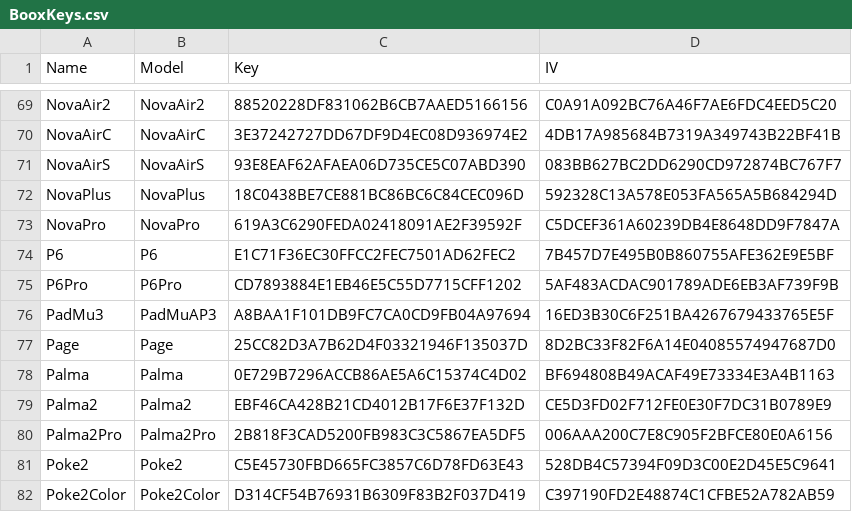
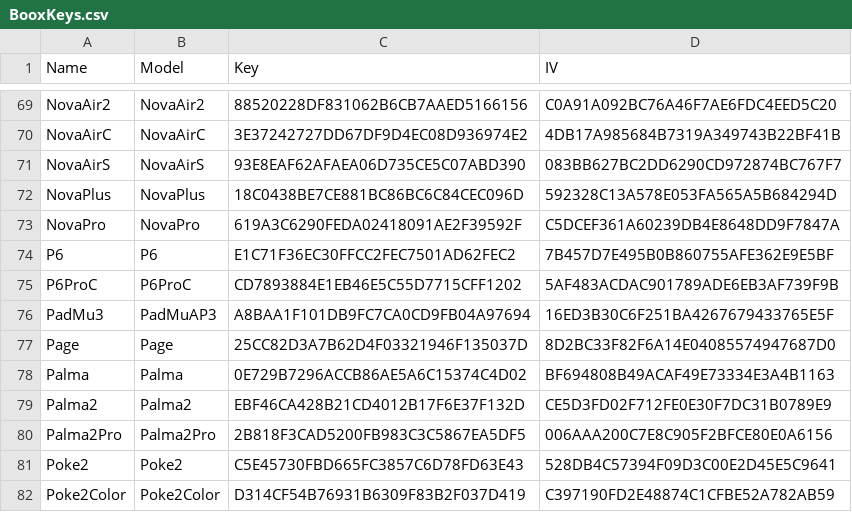
Before and after one commit to Hagb/decryptBooxUpdateUpx, a CSV file: BooxKeys.csv, drawn as a sheet; only a part is shown, gaps mark what is left out.

Commit message:
Last update was actually P6ProC, not P6Pro

```diff
--- a/BooxKeys.csv
+++ b/BooxKeys.csv
@@ -74,3 +74,3 @@ NovaPro,NovaPro,619A3C6290FEDA02418091AE2F39592F,C5DCEF361A60239DB4E8648DD9F7847
 P6,P6,E1C71F36EC30FFCC2FEC7501AD62FEC2,7B457D7E495B0B860755AFE362E9E5BF
-P6Pro,P6Pro,CD7893884E1EB46E5C55D7715CFF1202,5AF483ACDAC901789ADE6EB3AF739F9B
+P6ProC,P6ProC,CD7893884E1EB46E5C55D7715CFF1202,5AF483ACDAC901789ADE6EB3AF739F9B
 PadMu3,PadMuAP3,A8BAA1F101DB9FC7CA0CD9FB04A97694,16ED3B30C6F251BA4267679433765E5F
```
